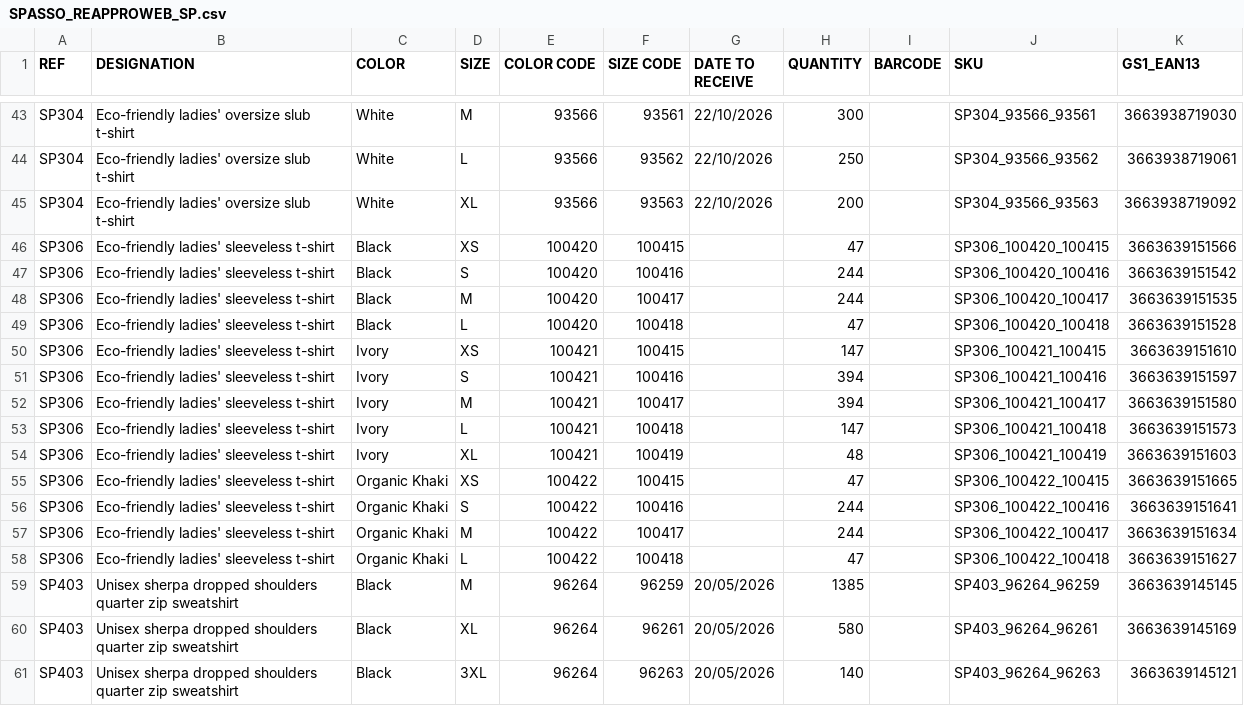
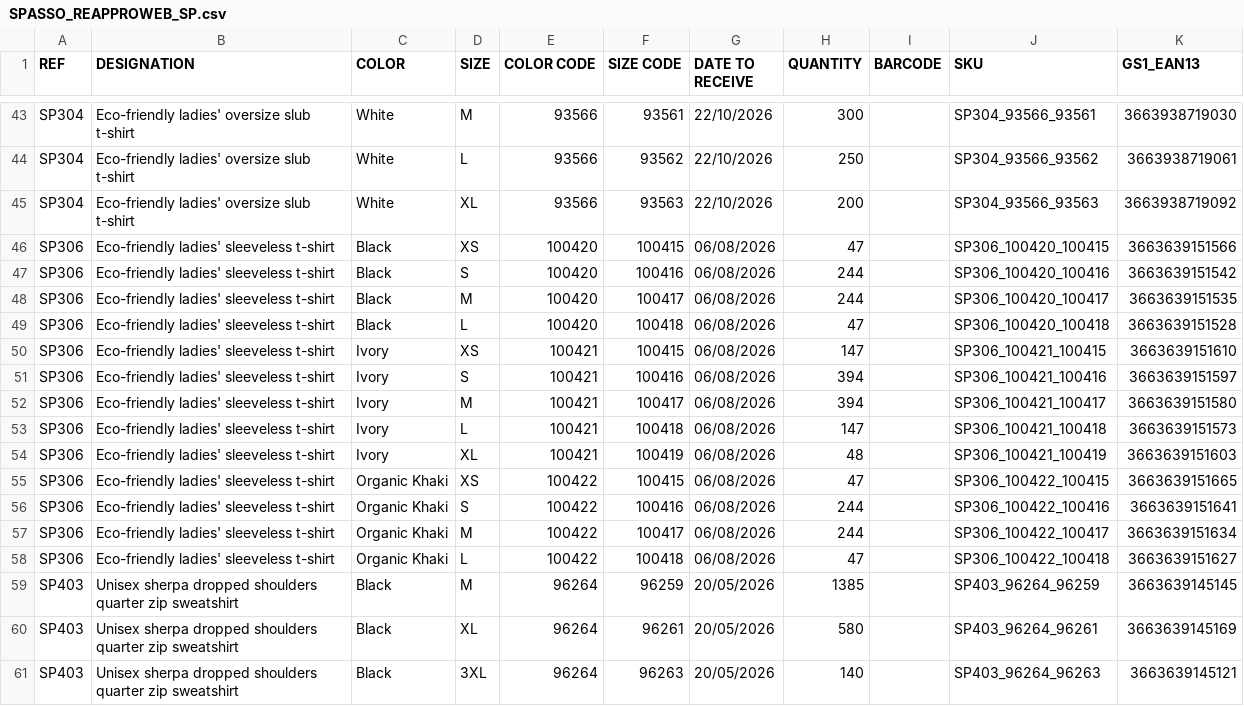
Before and after one commit to PerrinT31/Spasso, a CSV file: public/SPASSO_REAPPROWEB_SP.csv, drawn as a sheet; only a part is shown, gaps mark what is left out; the diff covers the shown part only; the diff names each change by its address in the sheet, - before the commit and + after, or states it on an @@ line.

Commit message:
Mise à jour quotidienne du CSV de réappro

```diff
--- a/public/SPASSO_REAPPROWEB_SP.csv
+++ b/public/SPASSO_REAPPROWEB_SP.csv
-G46:G58 (DATE TO RECEIVE): (empty)
+G46:G58 (DATE TO RECEIVE): 06/08/2026
```
Also changed, not shown: 3 added rows, 1 removed row and 88 edited cells elsewhere in this file.
